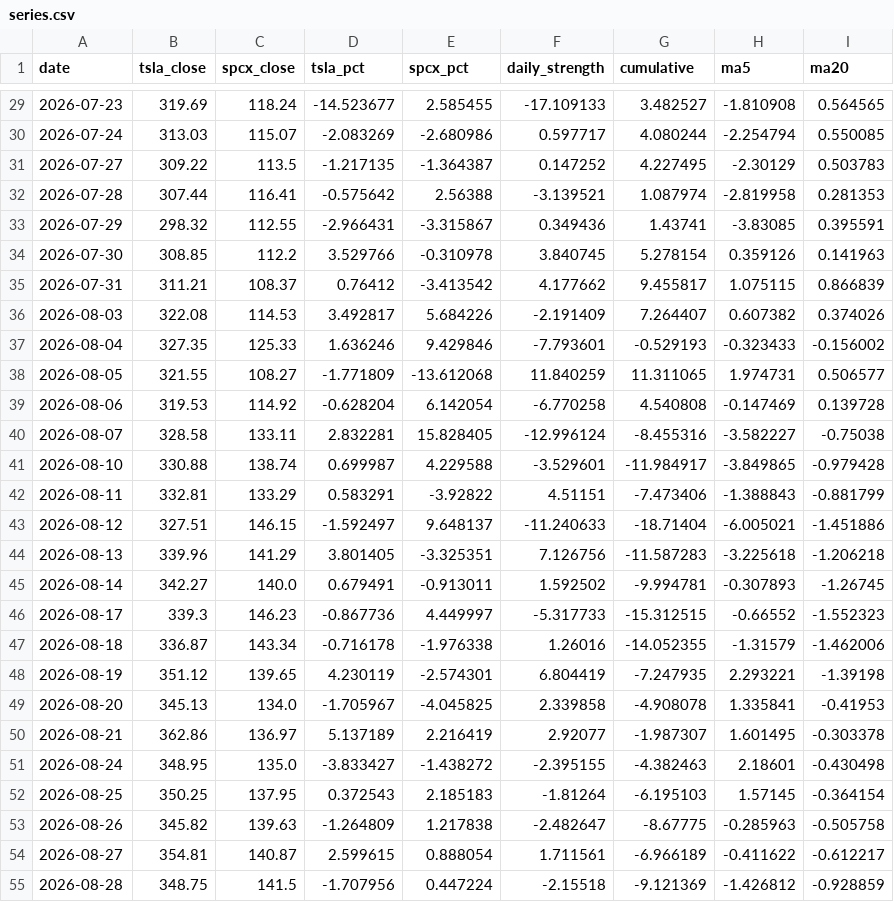
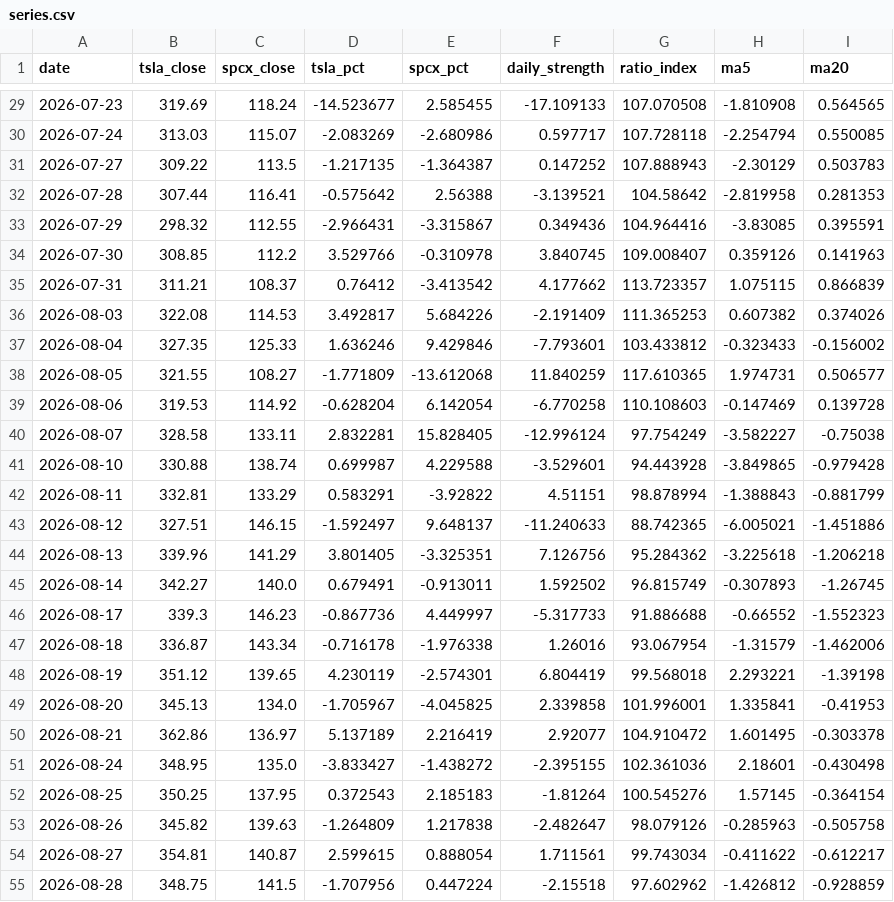
Before and after one commit to 0xedgelessblade/tsla-spcx, a CSV file: data/series.csv, drawn as a sheet; only a part is shown, gaps mark what is left out; the diff covers the shown part only.

Commit message:
Show cumulative strength as the price ratio.
The line, card, table, and download now use the close-price index that starts at 100.

```diff
--- a/data/series.csv
+++ b/data/series.csv
@@ -1 +1 @@
-date,tsla_close,spcx_close,tsla_pct,spcx_pct,daily_strength,cumulative,ma5,ma20
+date,tsla_close,spcx_close,tsla_pct,spcx_pct,daily_strength,ratio_index,ma5,ma20
@@ -29,27 +29,27 @@ date,tsla_close,spcx_close,tsla_pct,spcx_pct,daily_strength,cumulative,ma5,ma20
-2026-07-23,319.69,118.24,-14.523677,2.585455,-17.109133,3.482527,-1.810908,0.564565
-2026-07-24,313.03,115.07,-2.083269,-2.680986,0.597717,4.080244,-2.254794,0.550085
-2026-07-27,309.22,113.5,-1.217135,-1.364387,0.147252,4.227495,-2.30129,0.503783
-2026-07-28,307.44,116.41,-0.575642,2.56388,-3.139521,1.087974,-2.819958,0.281353
-2026-07-29,298.32,112.55,-2.966431,-3.315867,0.349436,1.43741,-3.83085,0.395591
-2026-07-30,308.85,112.2,3.529766,-0.310978,3.840745,5.278154,0.359126,0.141963
-2026-07-31,311.21,108.37,0.76412,-3.413542,4.177662,9.455817,1.075115,0.866839
-2026-08-03,322.08,114.53,3.492817,5.684226,-2.191409,7.264407,0.607382,0.374026
-2026-08-04,327.35,125.33,1.636246,9.429846,-7.793601,-0.529193,-0.323433,-0.156002
-2026-08-05,321.55,108.27,-1.771809,-13.612068,11.840259,11.311065,1.974731,0.506577
-2026-08-06,319.53,114.92,-0.628204,6.142054,-6.770258,4.540808,-0.147469,0.139728
-2026-08-07,328.58,133.11,2.832281,15.828405,-12.996124,-8.455316,-3.582227,-0.75038
-2026-08-10,330.88,138.74,0.699987,4.229588,-3.529601,-11.984917,-3.849865,-0.979428
-2026-08-11,332.81,133.29,0.583291,-3.92822,4.51151,-7.473406,-1.388843,-0.881799
-2026-08-12,327.51,146.15,-1.592497,9.648137,-11.240633,-18.71404,-6.005021,-1.451886
-2026-08-13,339.96,141.29,3.801405,-3.325351,7.126756,-11.587283,-3.225618,-1.206218
-2026-08-14,342.27,140.0,0.679491,-0.913011,1.592502,-9.994781,-0.307893,-1.26745
-2026-08-17,339.3,146.23,-0.867736,4.449997,-5.317733,-15.312515,-0.66552,-1.552323
-2026-08-18,336.87,143.34,-0.716178,-1.976338,1.26016,-14.052355,-1.31579,-1.462006
-2026-08-19,351.12,139.65,4.230119,-2.574301,6.804419,-7.247935,2.293221,-1.39198
-2026-08-20,345.13,134.0,-1.705967,-4.045825,2.339858,-4.908078,1.335841,-0.41953
-2026-08-21,362.86,136.97,5.137189,2.216419,2.92077,-1.987307,1.601495,-0.303378
-2026-08-24,348.95,135.0,-3.833427,-1.438272,-2.395155,-4.382463,2.18601,-0.430498
-2026-08-25,350.25,137.95,0.372543,2.185183,-1.81264,-6.195103,1.57145,-0.364154
-2026-08-26,345.82,139.63,-1.264809,1.217838,-2.482647,-8.67775,-0.285963,-0.505758
-2026-08-27,354.81,140.87,2.599615,0.888054,1.711561,-6.966189,-0.411622,-0.612217
-2026-08-28,348.75,141.5,-1.707956,0.447224,-2.15518,-9.121369,-1.426812,-0.928859
+2026-07-23,319.69,118.24,-14.523677,2.585455,-17.109133,107.070508,-1.810908,0.564565
+2026-07-24,313.03,115.07,-2.083269,-2.680986,0.597717,107.728118,-2.254794,0.550085
+2026-07-27,309.22,113.5,-1.217135,-1.364387,0.147252,107.888943,-2.30129,0.503783
+2026-07-28,307.44,116.41,-0.575642,2.56388,-3.139521,104.58642,-2.819958,0.281353
+2026-07-29,298.32,112.55,-2.966431,-3.315867,0.349436,104.964416,-3.83085,0.395591
+2026-07-30,308.85,112.2,3.529766,-0.310978,3.840745,109.008407,0.359126,0.141963
+2026-07-31,311.21,108.37,0.76412,-3.413542,4.177662,113.723357,1.075115,0.866839
+2026-08-03,322.08,114.53,3.492817,5.684226,-2.191409,111.365253,0.607382,0.374026
+2026-08-04,327.35,125.33,1.636246,9.429846,-7.793601,103.433812,-0.323433,-0.156002
+2026-08-05,321.55,108.27,-1.771809,-13.612068,11.840259,117.610365,1.974731,0.506577
+2026-08-06,319.53,114.92,-0.628204,6.142054,-6.770258,110.108603,-0.147469,0.139728
+2026-08-07,328.58,133.11,2.832281,15.828405,-12.996124,97.754249,-3.582227,-0.75038
+2026-08-10,330.88,138.74,0.699987,4.229588,-3.529601,94.443928,-3.849865,-0.979428
+2026-08-11,332.81,133.29,0.583291,-3.92822,4.51151,98.878994,-1.388843,-0.881799
+2026-08-12,327.51,146.15,-1.592497,9.648137,-11.240633,88.742365,-6.005021,-1.451886
+2026-08-13,339.96,141.29,3.801405,-3.325351,7.126756,95.284362,-3.225618,-1.206218
+2026-08-14,342.27,140.0,0.679491,-0.913011,1.592502,96.815749,-0.307893,-1.26745
+2026-08-17,339.3,146.23,-0.867736,4.449997,-5.317733,91.886688,-0.66552,-1.552323
+2026-08-18,336.87,143.34,-0.716178,-1.976338,1.26016,93.067954,-1.31579,-1.462006
+2026-08-19,351.12,139.65,4.230119,-2.574301,6.804419,99.568018,2.293221,-1.39198
+2026-08-20,345.13,134.0,-1.705967,-4.045825,2.339858,101.996001,1.335841,-0.41953
+2026-08-21,362.86,136.97,5.137189,2.216419,2.92077,104.910472,1.601495,-0.303378
+2026-08-24,348.95,135.0,-3.833427,-1.438272,-2.395155,102.361036,2.18601,-0.430498
+2026-08-25,350.25,137.95,0.372543,2.185183,-1.81264,100.545276,1.57145,-0.364154
+2026-08-26,345.82,139.63,-1.264809,1.217838,-2.482647,98.079126,-0.285963,-0.505758
+2026-08-27,354.81,140.87,2.599615,0.888054,1.711561,99.743034,-0.411622,-0.612217
+2026-08-28,348.75,141.5,-1.707956,0.447224,-2.15518,97.602962,-1.426812,-0.928859
```
Also changed, not shown: 63 edited cells elsewhere in this file, 3 other files.
